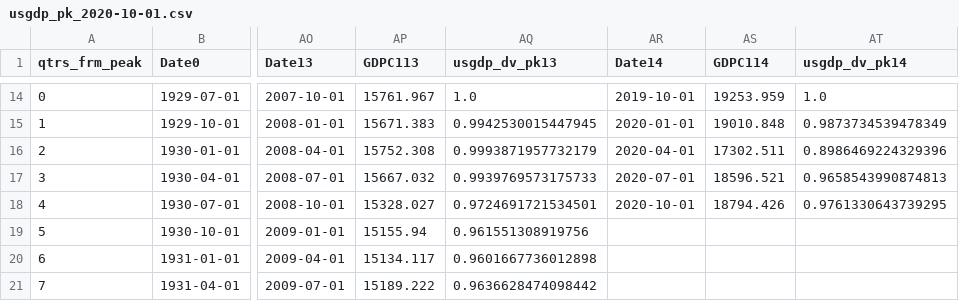
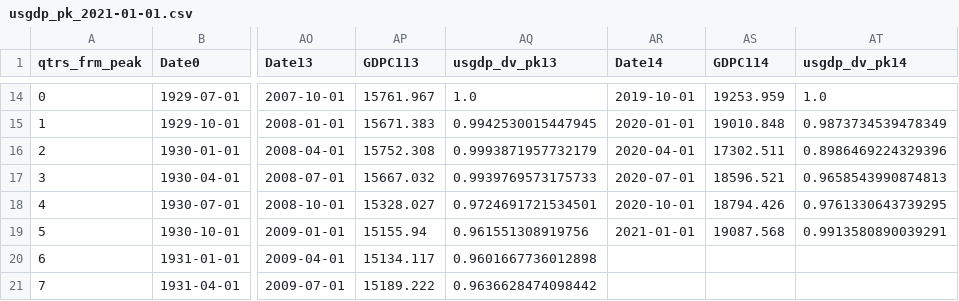
Before and after one commit to OpenSourceEcon/USgdp_NormPeakPlot, a CSV file: data/usgdp_pk_2021-01-01.csv (was data/usgdp_pk_2020-10-01.csv), drawn as a sheet; only a part is shown, gaps mark what is left out; the diff names each change by its address in the sheet, - before the commit and + after, or states it on an @@ line.

Commit message:
Updated US GDP norm peak plot to Apr 29 data

```diff
--- a/data/usgdp_pk_2020-10-01.csv
+++ b/data/usgdp_pk_2021-01-01.csv
-AR19 (Date14): (empty)
+AR19 (Date14): 2021-01-01
-AS19 (GDPC114): (empty)
+AS19 (GDPC114): 19087.568
-AT19 (usgdp_dv_pk14): (empty)
+AT19 (usgdp_dv_pk14): 0.9913580890039291
```
Also changed, not shown: data/usgdp_2021-01-01.csv, 10 other files.
